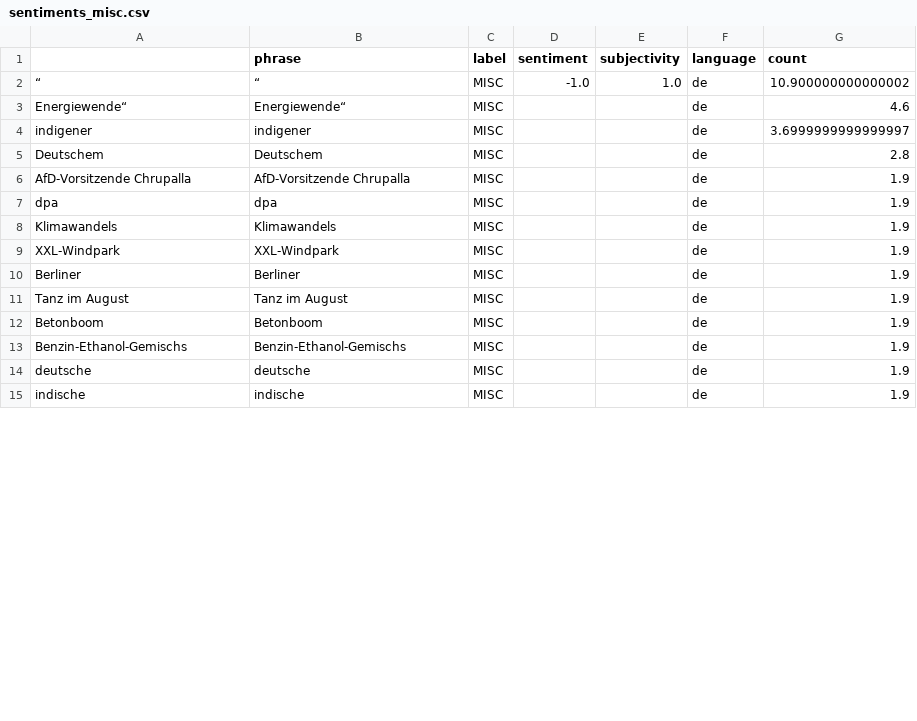
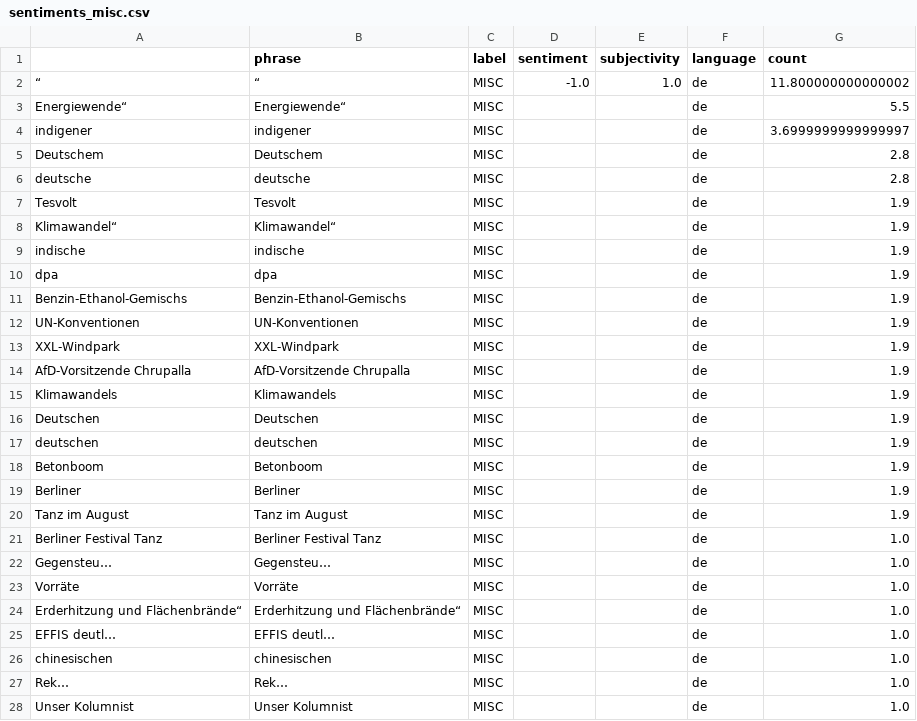
Before and after one commit to claba-news/climateIsComing, a CSV file: csv/sentiments_misc.csv, drawn as a sheet; only a part is shown; the diff covers the shown part only.

```diff
--- a/csv/sentiments_misc.csv
+++ b/csv/sentiments_misc.csv
@@ -1,15 +1,28 @@
 ,phrase,label,sentiment,subjectivity,language,count
-“,“,MISC,-1.0,1.0,de,10.900000000000002
-Energiewende“,Energiewende“,MISC,,,de,4.6
+“,“,MISC,-1.0,1.0,de,11.800000000000002
+Energiewende“,Energiewende“,MISC,,,de,5.5
 indigener,indigener,MISC,,,de,3.6999999999999997
 Deutschem,Deutschem,MISC,,,de,2.8
+deutsche,deutsche,MISC,,,de,2.8
+Tesvolt,Tesvolt,MISC,,,de,1.9
+Klimawandel“,Klimawandel“,MISC,,,de,1.9
+indische,indische,MISC,,,de,1.9
+dpa,dpa,MISC,,,de,1.9
+Benzin-Ethanol-Gemischs,Benzin-Ethanol-Gemischs,MISC,,,de,1.9
+UN-Konventionen,UN-Konventionen,MISC,,,de,1.9
+XXL-Windpark,XXL-Windpark,MISC,,,de,1.9
 AfD-Vorsitzende Chrupalla,AfD-Vorsitzende Chrupalla,MISC,,,de,1.9
-dpa,dpa,MISC,,,de,1.9
 Klimawandels,Klimawandels,MISC,,,de,1.9
-XXL-Windpark,XXL-Windpark,MISC,,,de,1.9
+Deutschen,Deutschen,MISC,,,de,1.9
+deutschen,deutschen,MISC,,,de,1.9
+Betonboom,Betonboom,MISC,,,de,1.9
 Berliner,Berliner,MISC,,,de,1.9
 Tanz im August,Tanz im August,MISC,,,de,1.9
-Betonboom,Betonboom,MISC,,,de,1.9
-Benzin-Ethanol-Gemischs,Benzin-Ethanol-Gemischs,MISC,,,de,1.9
-deutsche,deutsche,MISC,,,de,1.9
-indische,indische,MISC,,,de,1.9
+Berliner Festival Tanz,Berliner Festival Tanz,MISC,,,de,1.0
+Gegensteu…,Gegensteu…,MISC,,,de,1.0
+Vorräte,Vorräte,MISC,,,de,1.0
+Erderhitzung und Flächenbrände“,Erderhitzung und Flächenbrände“,MISC,,,de,1.0
+EFFIS deutl…,EFFIS deutl…,MISC,,,de,1.0
+chinesischen,chinesischen,MISC,,,de,1.0
+Rek…,Rek…,MISC,,,de,1.0
+Unser Kolumnist,Unser Kolumnist,MISC,,,de,1.0
```
Also changed, not shown: 7 added rows, 28 moved rows and 8 edited cells elsewhere in this file, csv/sentiments_days.csv, csv/sentiments_locations.csv, 7 other files.
